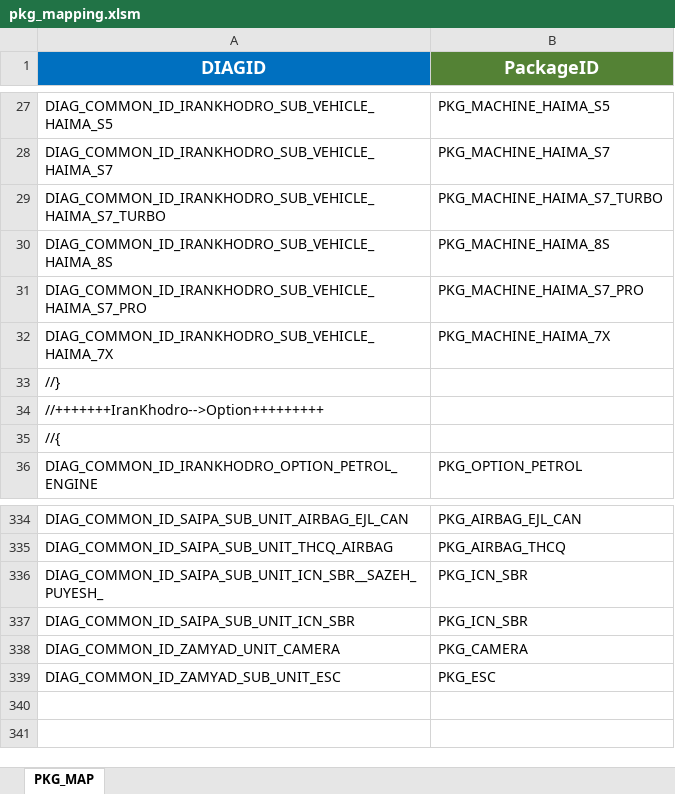
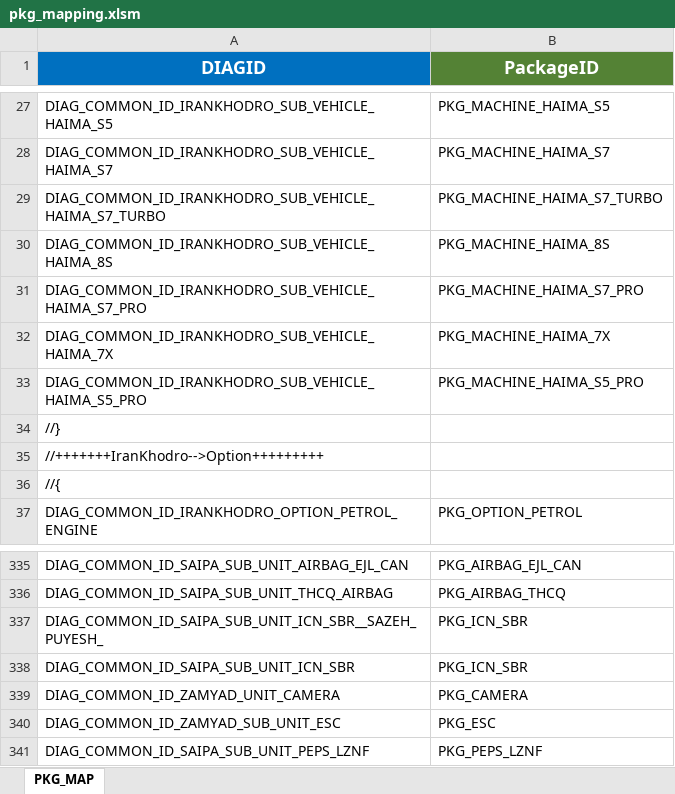
Before and after one commit to workrezvanian-netizen/DiagExcelFiles, an Excel workbook: Diag_Menu/pkg_mapping.xlsm, sheet PKG_MAP, drawn as a sheet; only a part is shown, gaps mark what is left out; values as stored, in another font and other column widths than the file's, no borders; table styles not drawn; the diff names each change by its address in the sheet, - before the commit and + after, or states it on an @@ line.

Commit message:
Update Diag_Menu/pkg_mapping.xlsm

```diff
--- a/Diag_Menu/pkg_mapping.xlsm (sheet PKG_MAP)
+++ b/Diag_Menu/pkg_mapping.xlsm (sheet PKG_MAP)
+row 33: DIAG_COMMON_ID_IRANKHODRO_SUB_VEHICLE_HAIMA_S5_PRO | PKG_MACHINE_HAIMA_S5_PRO
+row 341: DIAG_COMMON_ID_SAIPA_SUB_UNIT_PEPS_LZNF | PKG_PEPS_LZNF
```
